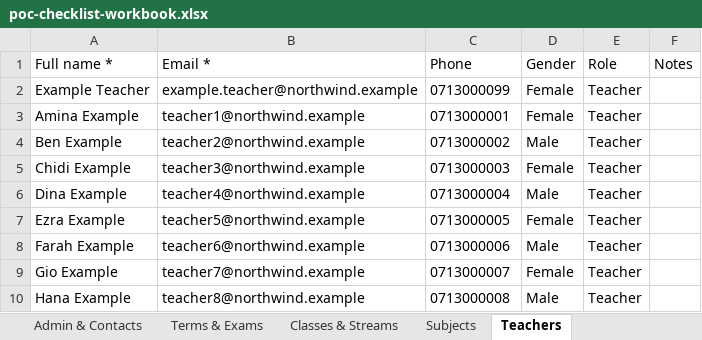
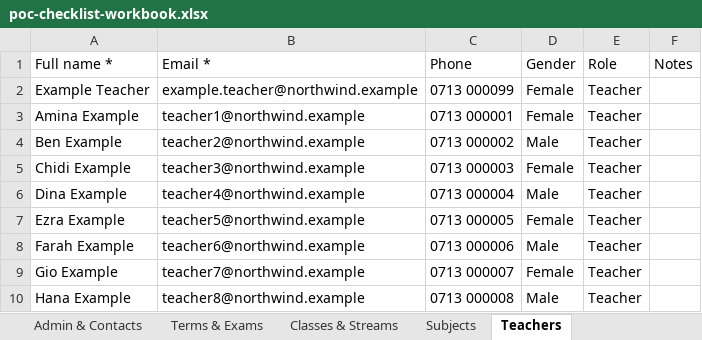
Before and after one commit to KlassApp-Foundation/KlassApp, an Excel workbook: docs/demo/poc-checklist-workbook.xlsx, sheet Teachers, drawn as a sheet; values as stored, in another font and other column widths than the file's, no borders; the diff names each change by its address in the sheet, - before the commit and + after, or states it on an @@ line.

```diff
--- a/docs/demo/poc-checklist-workbook.xlsx (sheet Teachers)
+++ b/docs/demo/poc-checklist-workbook.xlsx (sheet Teachers)
-C2 (Phone): 0713000099
+C2 (Phone): 0713 000099
-C3 (Phone): 0713000001
+C3 (Phone): 0713 000001
-C4 (Phone): 0713000002
+C4 (Phone): 0713 000002
-C5 (Phone): 0713000003
+C5 (Phone): 0713 000003
-C6 (Phone): 0713000004
+C6 (Phone): 0713 000004
-C7 (Phone): 0713000005
+C7 (Phone): 0713 000005
-C8 (Phone): 0713000006
+C8 (Phone): 0713 000006
-C9 (Phone): 0713000007
+C9 (Phone): 0713 000007
-C10 (Phone): 0713000008
+C10 (Phone): 0713 000008
```
Also changed, not shown: sheet All Learners (for import), sheet Learners per Class, sheet School Details, sheet Admin & Contacts, other sheet tabs, docs/demo/poc-checklist-workbook-correct.xlsx, 18 other files.
